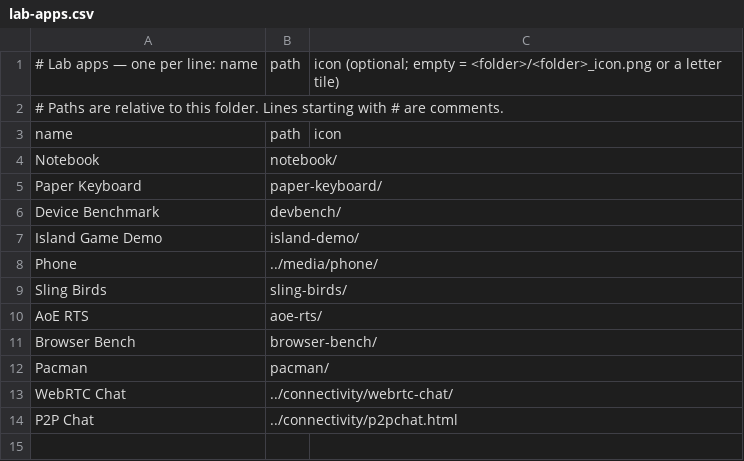
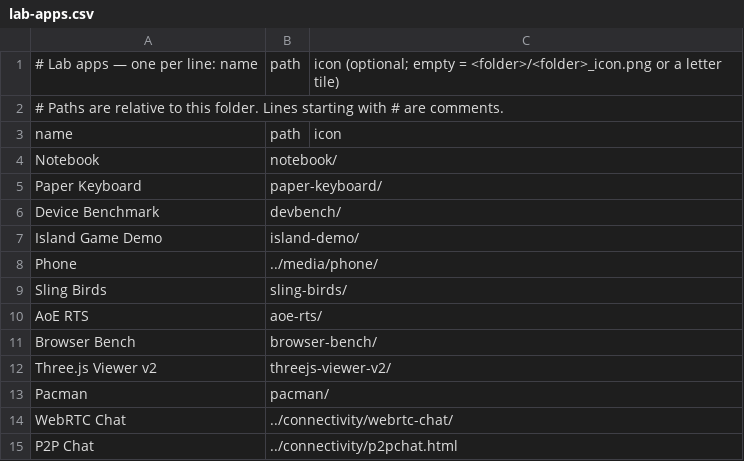
Before and after one commit to jor-teron/sites, a CSV file: apps/lab/lab-apps.csv, drawn as a sheet; the diff names each change by its address in the sheet, - before the commit and + after, or states it on an @@ line.

Commit message:
Lab: Three.js Viewer v2 (drop/paste/URL, real ES modules, error panel with line numbers, GLB export)

```diff
--- a/apps/lab/lab-apps.csv
+++ b/apps/lab/lab-apps.csv
+row 12: Three.js Viewer v2 | threejs-viewer-v2/
```
Also changed, not shown: 4 other files.
